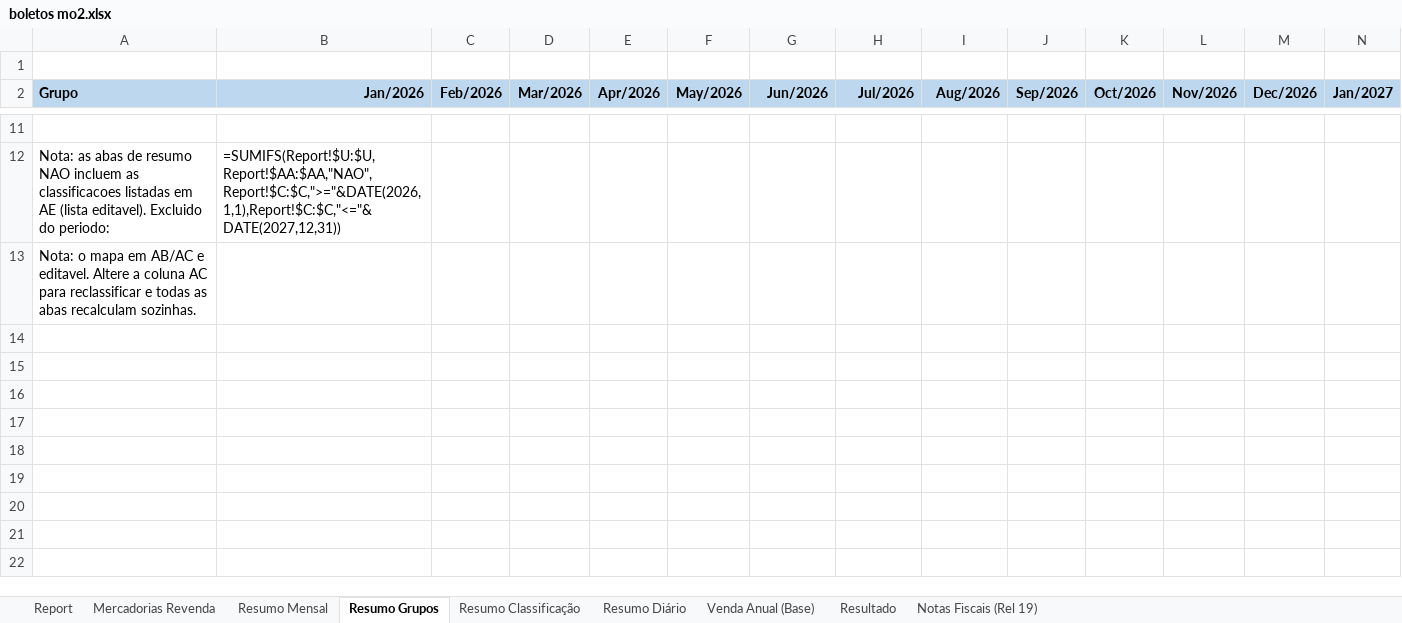
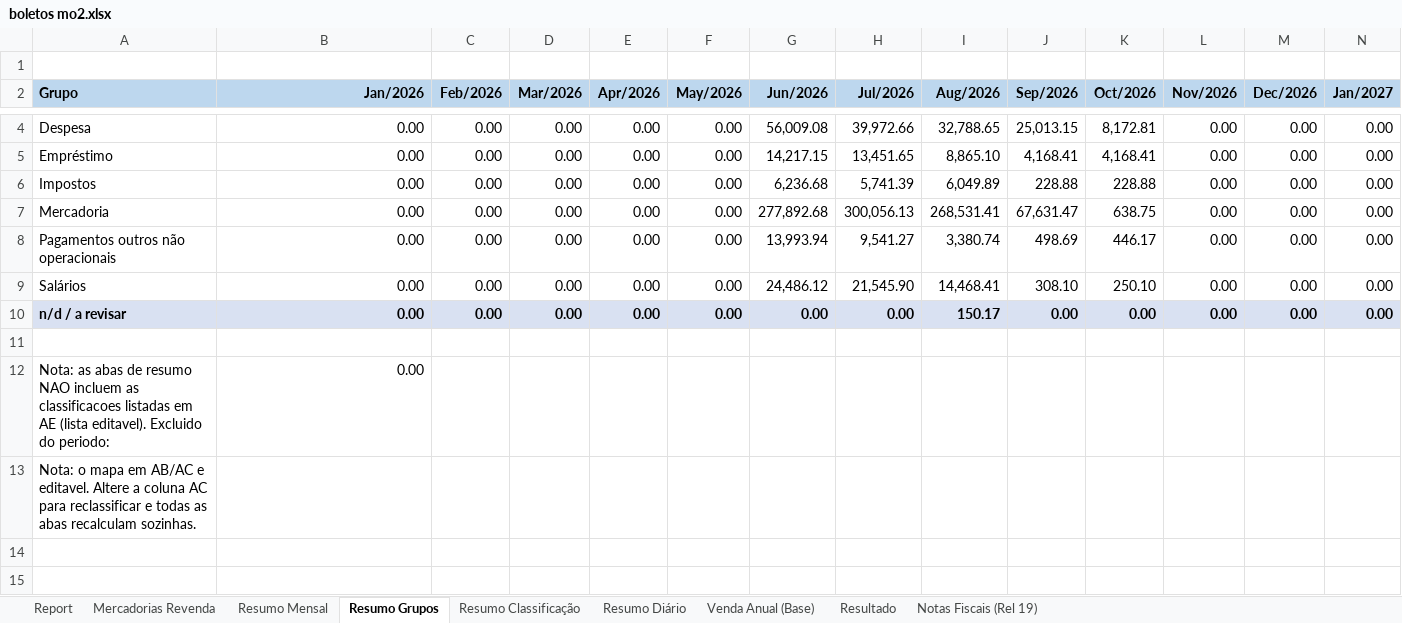
Before and after one commit to neilianesilva2408-collab/boletos---mercadinho, an Excel workbook: boletos mo2.xlsx, sheet Resumo Grupos, drawn as a sheet; only a part is shown, gaps mark what is left out; the shorter side is filled out with more unchanged rows; values as stored, in another font and other column widths than the file's, no borders; formulas without a stored value are shown as written; rows hold the shown columns only; the diff covers the shown part only; the diff names each change by its address in the sheet, - before the commit and + after, or states it on an @@ line.

```diff
--- a/boletos mo2.xlsx (sheet Resumo Grupos)
+++ b/boletos mo2.xlsx (sheet Resumo Grupos)
+row 4: Despesa | 0.00 | 0.00 | 0.00 | 0.00 | 0.00 | 56,009.08 | 39,972.66 | 32,788.65 | 25,013.15 | 8,172.81 | 0.00 | 0.00 | 0.00
+row 5: Empréstimo | 0.00 | 0.00 | 0.00 | 0.00 | 0.00 | 14,217.15 | 13,451.65 | 8,865.10 | 4,168.41 | 4,168.41 | 0.00 | 0.00 | 0.00
+row 6: Impostos | 0.00 | 0.00 | 0.00 | 0.00 | 0.00 | 6,236.68 | 5,741.39 | 6,049.89 | 228.88 | 228.88 | 0.00 | 0.00 | 0.00
+row 7: Mercadoria | 0.00 | 0.00 | 0.00 | 0.00 | 0.00 | 277,892.68 | 300,056.13 | 268,531.41 | 67,631.47 | 638.75 | 0.00 | 0.00 | 0.00
+row 8: Pagamentos outros não operacionais | 0.00 | 0.00 | 0.00 | 0.00 | 0.00 | 13,993.94 | 9,541.27 | 3,380.74 | 498.69 | 446.17 | 0.00 | 0.00 | 0.00
+row 9: Salários | 0.00 | 0.00 | 0.00 | 0.00 | 0.00 | 24,486.12 | 21,545.90 | 14,468.41 | 308.10 | 250.10 | 0.00 | 0.00 | 0.00
+row 10: n/d / a revisar | 0.00 | 0.00 | 0.00 | 0.00 | 0.00 | 0.00 | 0.00 | 150.17 | 0.00 | 0.00 | 0.00 | 0.00 | 0.00
-B12 (Jan/2026): =SUMIFS(Report!$U:$U,Report!$AA:$AA,"NAO",Report!$C:$C,">="&DATE(2026,1,1),Report!$C:$C,"<="&DATE(2027,12,31))
+B12 (Jan/2026): 0.00
```
Also changed, not shown: 1 added row and 8 removed rows elsewhere in this sheet, sheet Mercadorias Revenda, sheet Resumo Diário, sheet Report, sheet Resumo Classificação, sheet Notas Fiscais (Rel 19), sheet Resultado, 1 more sheet, charts or pictures, boletos mo1.xlsx, 1 other file.
